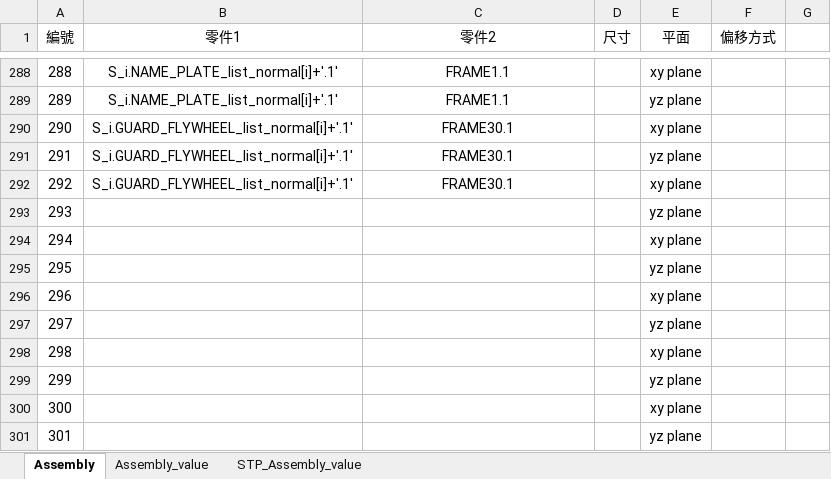
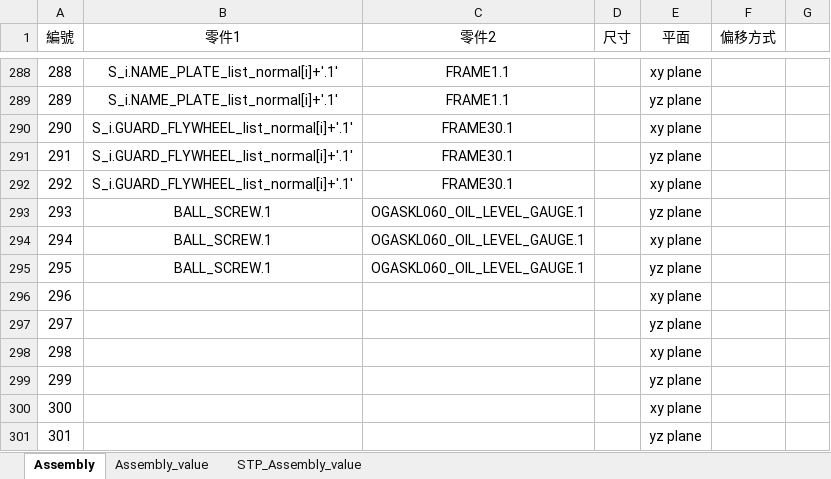
Before and after one commit to sinje0816/stamping_press, an Excel workbook: SYEI_stamping_press_system/組立尺寸.xlsx, sheet Assembly, drawn as a sheet; only a part is shown, gaps mark what is left out; values as stored, in another font and other column widths than the file's, no borders; the diff names each change by its address in the sheet, - before the commit and + after, or states it on an @@ line.

```diff
--- a/SYEI_stamping_press_system/組立尺寸.xlsx (sheet Assembly)
+++ b/SYEI_stamping_press_system/組立尺寸.xlsx (sheet Assembly)
-B293:B295 (零件1): (empty)
+B293:B295 (零件1): BALL_SCREW.1
-C293:C295 (零件2): (empty)
+C293:C295 (零件2): OGASKL060_OIL_LEVEL_GAUGE.1
```
Also changed, not shown: sheet STP_Assembly_value, sheet Assembly_value, formulas that keep their value, 7 other files.
